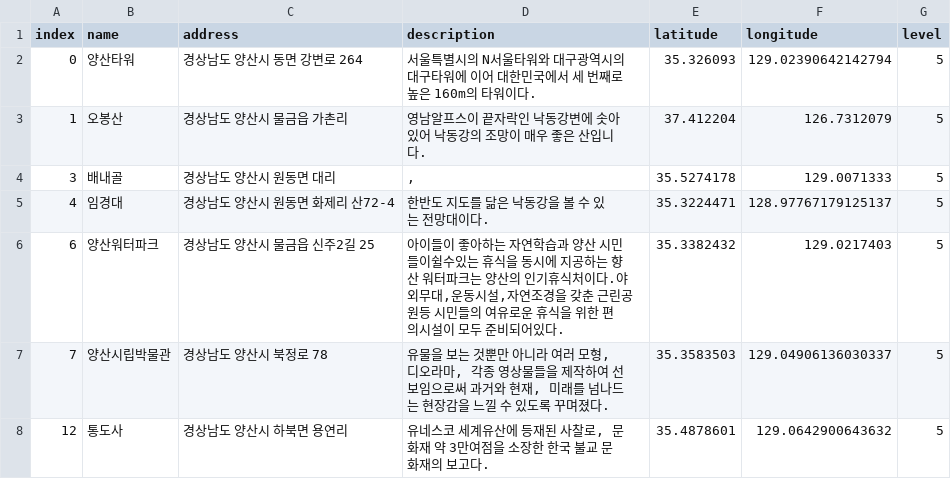
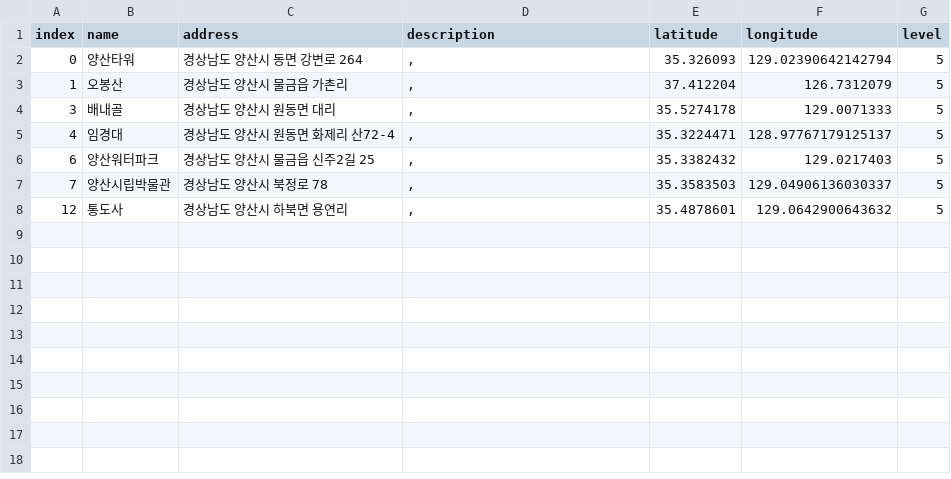
Before and after one commit to leedongyull/google-map-crawling, a CSV file: output/경상남도/경상남도_양산시.csv, drawn as a sheet.

```diff
--- a/output/경상남도/경상남도_양산시.csv
+++ b/output/경상남도/경상남도_양산시.csv
@@ -1,8 +1,8 @@
 index,name,address,description,latitude,longitude,level
-0,양산타워,경상남도 양산시 동면 강변로 264,"서울특별시의 N서울타워와 대구광역시의 대구타워에 이어 대한민국에서 세 번째로 높은 160m의 타워이다.",35.326093,129.02390642142794,5
-1,오봉산,경상남도 양산시 물금읍 가촌리,"영남알프스이 끝자락인 낙동강변에 솟아있어 낙동강의 조망이 매우 좋은 산입니다.",37.412204,126.7312079,5
+0,양산타워,경상남도 양산시 동면 강변로 264,",",35.326093,129.02390642142794,5
+1,오봉산,경상남도 양산시 물금읍 가촌리,",",37.412204,126.7312079,5
 3,배내골,경상남도 양산시 원동면 대리,",",35.5274178,129.0071333,5
-4,임경대,경상남도 양산시 원동면 화제리 산72-4,"한반도 지도를 닮은 낙동강을 볼 수 있는 전망대이다.",35.3224471,128.97767179125137,5
-6,양산워터파크,경상남도 양산시 물금읍 신주2길 25,"아이들이 좋아하는 자연학습과 양산 시민들이쉴수있는 휴식을 동시에 지공하는 향산 워터파크는 양산의 인기휴식처이다.야외무대,운동시설,자연조경을 갖춘 근린공원등 시민들의 여유로운 휴식을 위한 편의시설이 모두 준비되어있다.",35.3382432,129.0217403,5
-7,양산시립박물관,경상남도 양산시 북정로 78,"유물을 보는 것뿐만 아니라  여러 모형, 디오라마, 각종 영상물들을 제작하여 선보임으로써 과거와 현재, 미래를 넘나드는 현장감을 느낄 수 있도록 꾸며졌다.",35.3583503,129.04906136030337,5
-12,통도사,경상남도 양산시 하북면 용연리,"유네스코 세계유산에 등재된 사찰로, 문화재 약 3만여점을 소장한 한국 불교 문화재의 보고다.",35.4878601,129.0642900643632,5
+4,임경대,경상남도 양산시 원동면 화제리 산72-4,",",35.3224471,128.97767179125137,5
+6,양산워터파크,경상남도 양산시 물금읍 신주2길 25,",",35.3382432,129.0217403,5
+7,양산시립박물관,경상남도 양산시 북정로 78,",",35.3583503,129.04906136030337,5
+12,통도사,경상남도 양산시 하북면 용연리,",",35.4878601,129.0642900643632,5
```
Also changed, not shown: output/경상남도/경상남도_거창군.csv, output/경상남도/경상남도_밀양시.csv, 14 other files.
